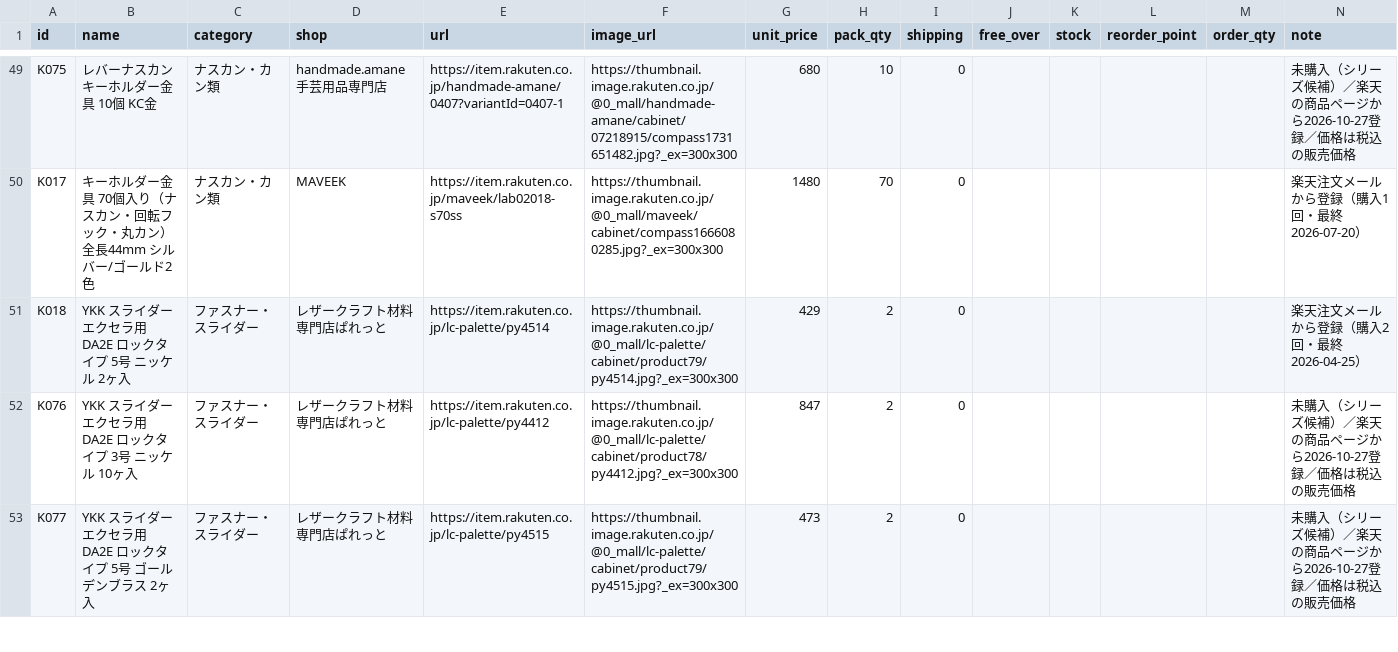
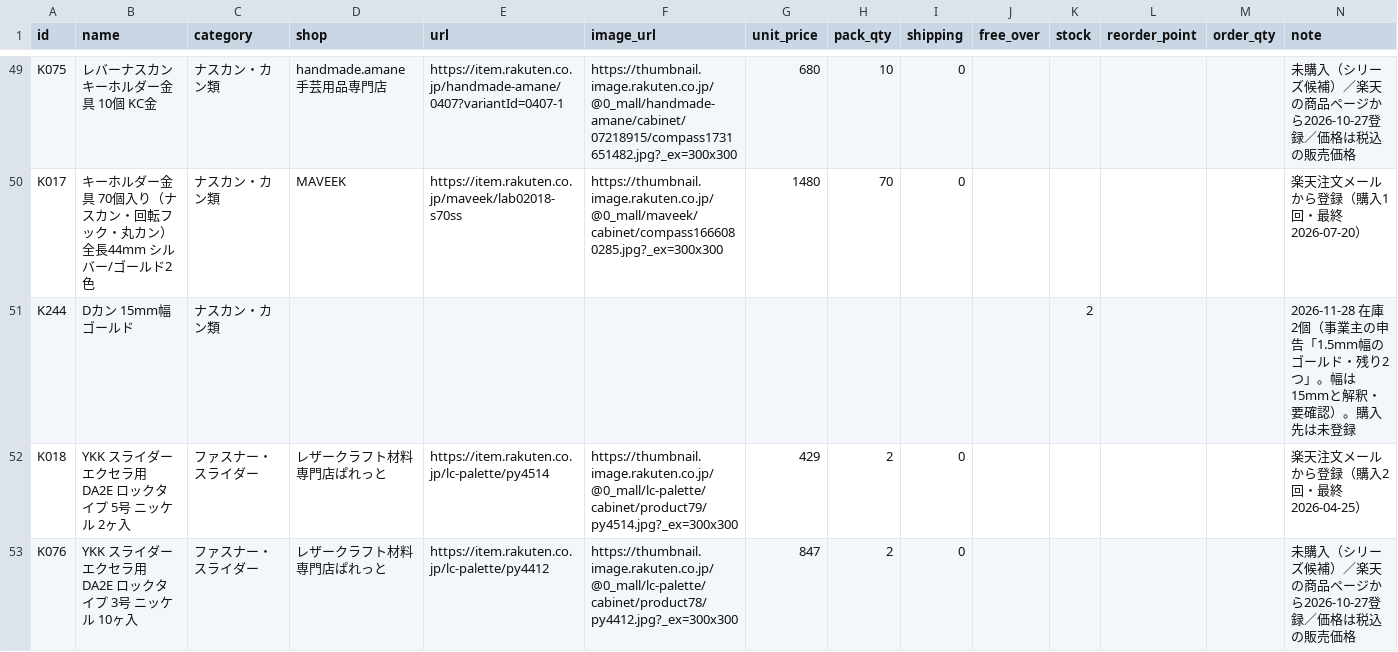
Before and after one commit to you0810jmsdf/ns-factory, a CSV file: order_estimate/kanagu-stock.csv, drawn as a sheet; only a part is shown, gaps mark what is left out; the shorter side is filled out with more unchanged rows.

```diff
--- a/order_estimate/kanagu-stock.csv
+++ b/order_estimate/kanagu-stock.csv
@@ -50,2 +50,3 @@ K075,レバーナスカン キーホルダー金具 10個 KC金,ナスカン・
 K017,キーホルダー金具 70個入り（ナスカン・回転フック・丸カン）全長44mm シルバー/ゴールド2色,ナスカン・カン類,MAVEEK,https://item.rakuten.co.jp/maveek/lab02018-s70ss,https://thumbnail.image.rakuten.co.jp/@0_mall/maveek/cabinet/compass1666080285.jpg?_ex=300x300,1480,70,0,,,,,楽天注文メールから登録（購入1回・最終2026-07-20）
+K244,Dカン 15mm幅 ゴールド,ナスカン・カン類,,,,,,,,2,,,2026-11-28 在庫2個（事業主の申告「1.5mm幅のゴールド・残り2つ」。幅は15mmと解釈・要確認）。購入先は未登録
 K018,YKK スライダー エクセラ用 DA2E ロックタイプ 5号 ニッケル 2ヶ入,ファスナー・スライダー,レザークラフト材料専門店ぱれっと,https://item.rakuten.co.jp/lc-palette/py4514,https://thumbnail.image.rakuten.co.jp/@0_mall/lc-palette/cabinet/product79/py4514.jpg?_ex=300x300,429,2,0,,,,,楽天注文メールから登録（購入2回・最終2026-04-25）
```
Also changed, not shown: order_estimate/ring-price-stock.csv.
